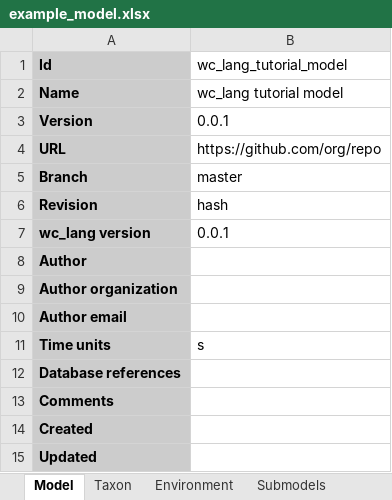
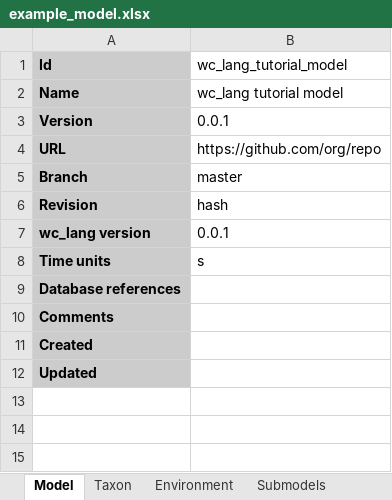
Before and after one commit to KarrLab/intro_to_wc_modeling, an Excel workbook: intro_to_wc_modeling/wc_modeling/wc_lang_tutorial/examples/example_model.xlsx, sheet Model, drawn as a sheet; values as stored, in another font and other column widths than the file's, no borders; the diff names each change by its address in the sheet, - before the commit and + after, or states it on an @@ line.

```diff
--- a/intro_to_wc_modeling/wc_modeling/wc_lang_tutorial/examples/example_model.xlsx (sheet Model)
+++ b/intro_to_wc_modeling/wc_modeling/wc_lang_tutorial/examples/example_model.xlsx (sheet Model)
-row 8: Author
-row 9: Author organization
-row 10: Author email
```
Also changed, not shown: other sheet tabs.
